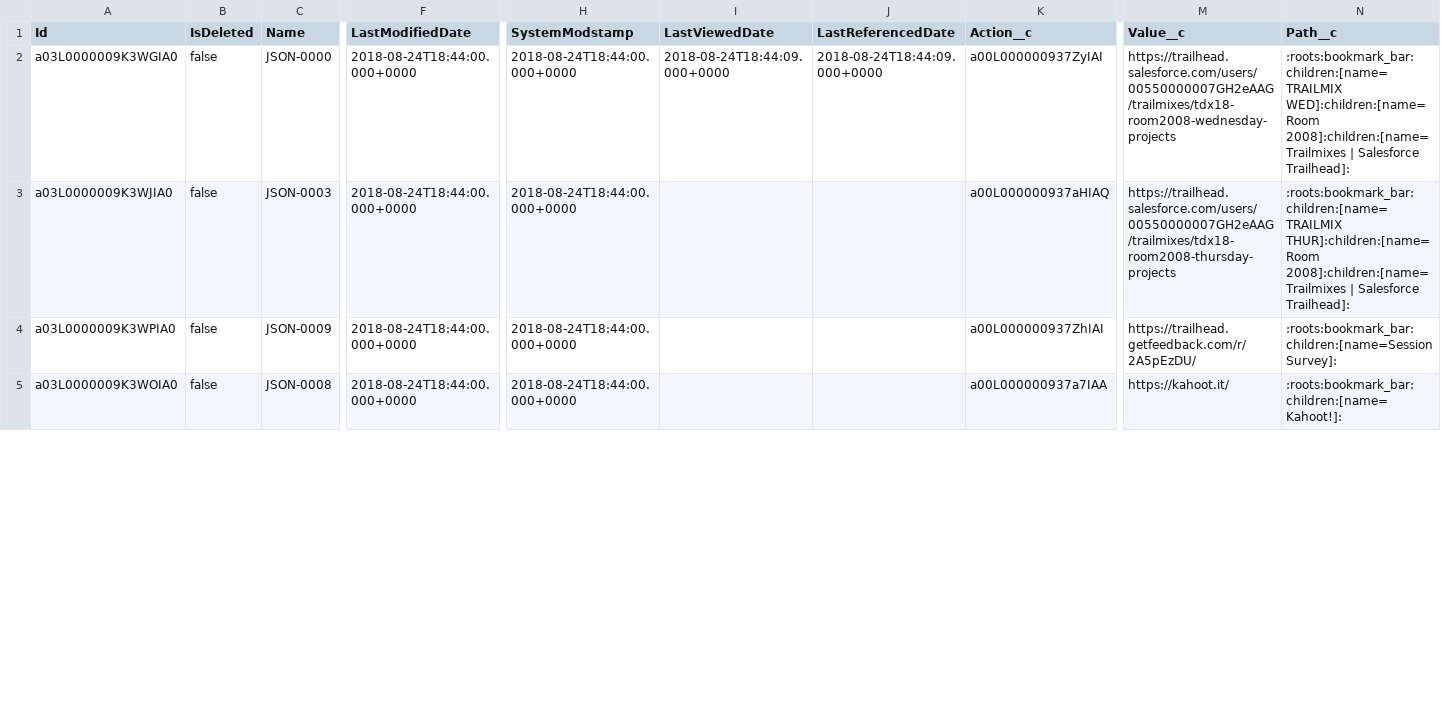
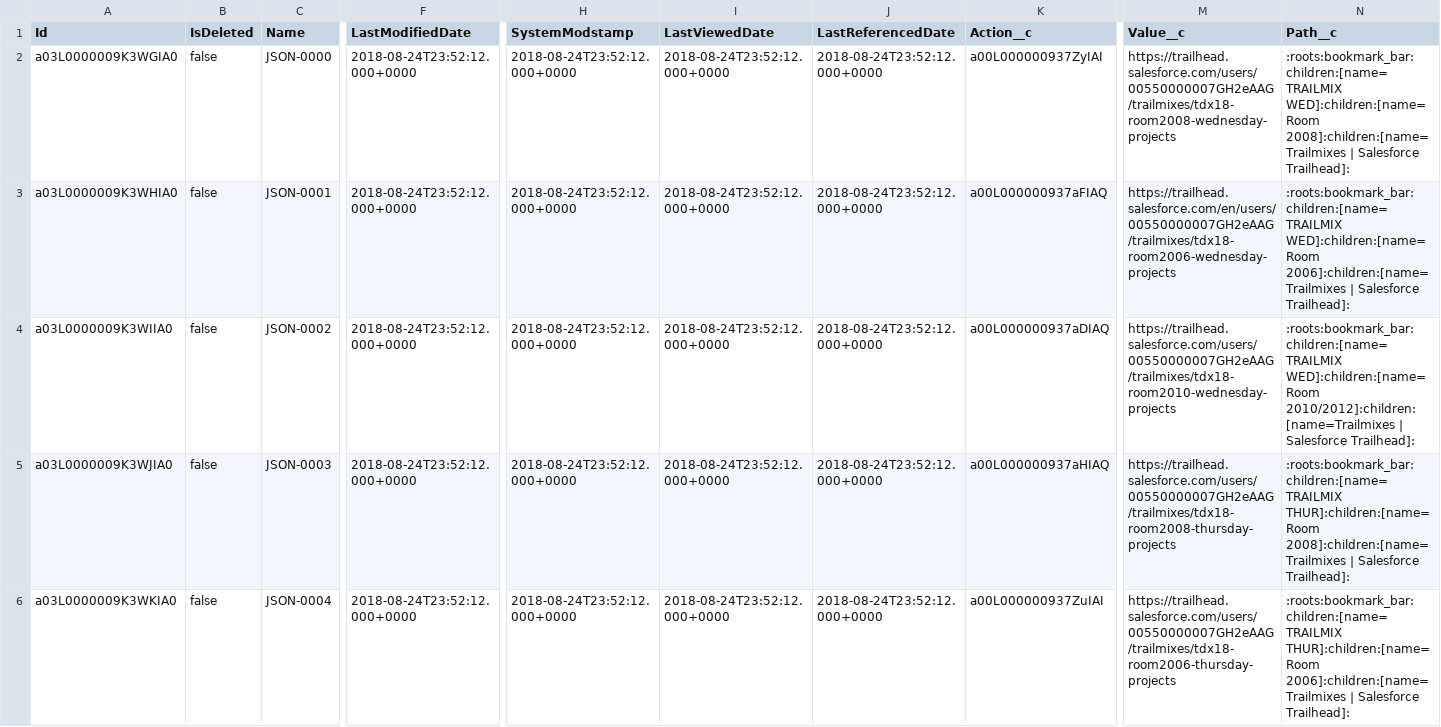
Before and after one commit to eltoroit/PCTesterScript_Builder, a CSV file: assets/data/JSON_Action__c.csv, drawn as a sheet; only a part is shown, gaps mark what is left out; removed rows and columns are numbered as before the commit, all else as after; rows hold the shown columns only; the diff covers the shown part only; the diff names each change by its address in the sheet, - before the commit and + after, or states it on an @@ line.

```diff
--- a/assets/data/JSON_Action__c.csv
+++ b/assets/data/JSON_Action__c.csv
-F2 (LastModifiedDate): 2018-08-24T18:44:00.000+0000
+F2 (LastModifiedDate): 2018-08-24T23:52:12.000+0000
-H2 (SystemModstamp): 2018-08-24T18:44:00.000+0000
+H2 (SystemModstamp): 2018-08-24T23:52:12.000+0000
-I2 (LastViewedDate): 2018-08-24T18:44:09.000+0000
+I2 (LastViewedDate): 2018-08-24T23:52:12.000+0000
-J2 (LastReferencedDate): 2018-08-24T18:44:09.000+0000
+J2 (LastReferencedDate): 2018-08-24T23:52:12.000+0000
+row 3: a03L0000009K3WHIA0 | false | JSON-0001 | 2018-08-24T23:52:12.000+0000 | 2018-08-24T23:52:12.000+0000 | 2018-08-24T23:52:12.000+0000 | 2018-08-24T23:52:12.000+0000 | a00L000000937aFIAQ | https://trailhead.salesforce.com/en/users/00550000007GH2eAAG/trailmixes/tdx18-room2006-wednesday-projects | :roots:bookmark_bar:children:[name=TRAILMIX WED]:children:[name=Room 2006]:children:[name=Trailmixes | Salesforce Trailhead]:
+row 4: a03L0000009K3WIIA0 | false | JSON-0002 | 2018-08-24T23:52:12.000+0000 | 2018-08-24T23:52:12.000+0000 | 2018-08-24T23:52:12.000+0000 | 2018-08-24T23:52:12.000+0000 | a00L000000937aDIAQ | https://trailhead.salesforce.com/users/00550000007GH2eAAG/trailmixes/tdx18-room2010-wednesday-projects | :roots:bookmark_bar:children:[name=TRAILMIX WED]:children:[name=Room 2010/2012]:children:[name=Trailmixes | Salesforce Trailhead]:
-F5:F6 (LastModifiedDate): 2018-08-24T18:44:00.000+0000
+F5:F6 (LastModifiedDate): 2018-08-24T23:52:12.000+0000
-H5:H6 (SystemModstamp): 2018-08-24T18:44:00.000+0000
+H5:H6 (SystemModstamp): 2018-08-24T23:52:12.000+0000
-I5:I6 (LastViewedDate): (empty)
+I5:I6 (LastViewedDate): 2018-08-24T23:52:12.000+0000
-J5:J6 (LastReferencedDate): (empty)
+J5:J6 (LastReferencedDate): 2018-08-24T23:52:12.000+0000
-A6 (Id): a03L0000009K3WPIA0
+A6 (Id): a03L0000009K3WKIA0
-C6 (Name): JSON-0009
+C6 (Name): JSON-0004
-K6 (Action__c): a00L000000937ZhIAI
+K6 (Action__c): a00L000000937ZuIAI
-M6 (Value__c): https://trailhead.getfeedback.com/r/2A5pEzDU/
+M6 (Value__c): https://trailhead.salesforce.com/users/00550000007GH2eAAG/trailmixes/tdx18-room2006-thursday-projects
-N6 (Path__c): :roots:bookmark_bar:children:[name=Session Survey]:
+N6 (Path__c): :roots:bookmark_bar:children:[name=TRAILMIX THUR]:children:[name=Room 2006]:children:[name=Trailmixes | Salesforce Trailhead]:
-row 5: a03L0000009K3WOIA0 | false | JSON-0008 | 2018-08-24T18:44:00.000+0000 | 2018-08-24T18:44:00.000+0000 |  |  | a00L000000937a7IAA | https://kahoot.it/ | :roots:bookmark_bar:children:[name=Kahoot!]:
```
Also changed, not shown: 2 added rows, 3 removed rows and 38 edited cells elsewhere in this file, assets/data/Action__c.csv, assets/data/Event_X_Action__c.csv, 8 other files.
